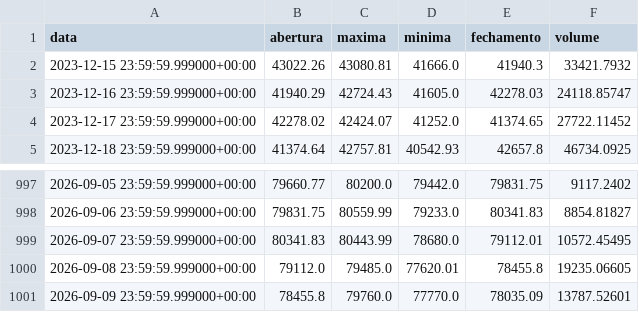
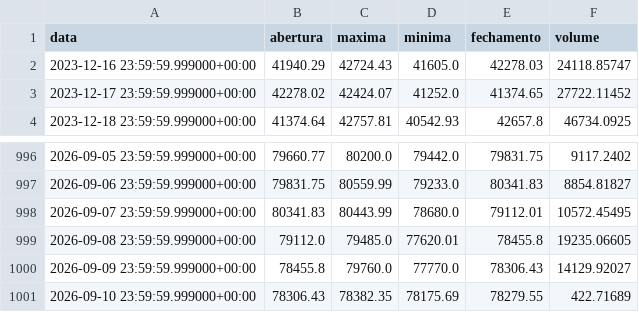
Before and after one commit to diogoraucci/dashboar_crypto_opcoes, a CSV file: data/precos_BTC.csv, drawn as a sheet; only a part is shown, gaps mark what is left out.

```diff
--- a/data/precos_BTC.csv
+++ b/data/precos_BTC.csv
@@ -1,3 +1,2 @@
 data,abertura,maxima,minima,fechamento,volume
-2023-12-15 23:59:59.999000+00:00,43022.26,43080.81,41666.0,41940.3,33421.7932
 2023-12-16 23:59:59.999000+00:00,41940.29,42724.43,41605.0,42278.03,24118.85747
@@ -1000,2 +999,3 @@ data,abertura,maxima,minima,fechamento,volume
 2026-09-08 23:59:59.999000+00:00,79112.0,79485.0,77620.01,78455.8,19235.06605
-2026-09-09 23:59:59.999000+00:00,78455.8,79760.0,77770.0,78035.09,13787.52601
+2026-09-09 23:59:59.999000+00:00,78455.8,79760.0,77770.0,78306.43,14129.92027
+2026-09-10 23:59:59.999000+00:00,78306.43,78382.35,78175.69,78279.55,422.71689
```
Also changed, not shown: data/opcoes_BTC.csv, data/opcoes_ETH.csv, 3 other files.
